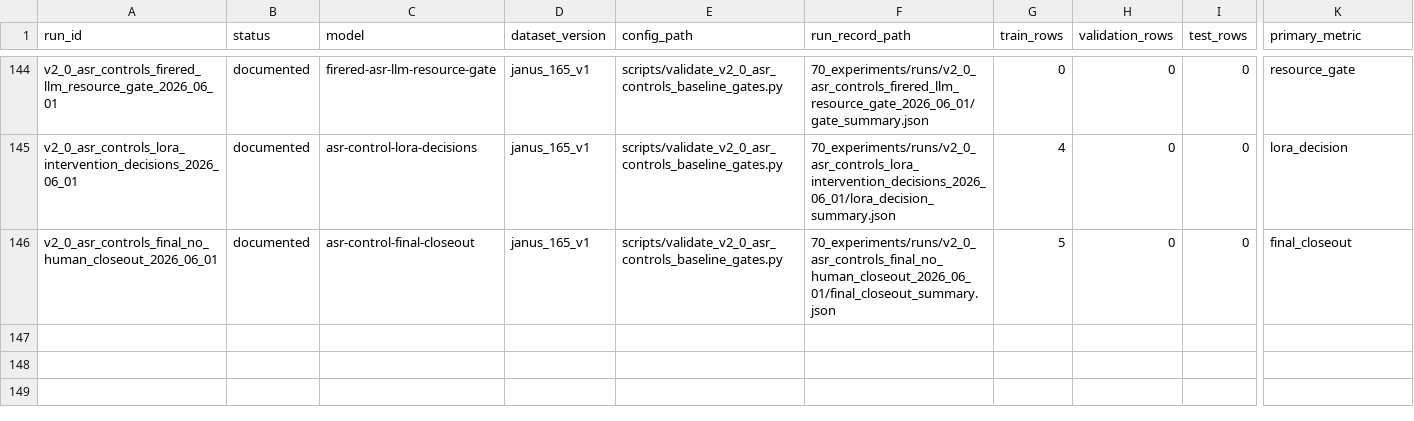
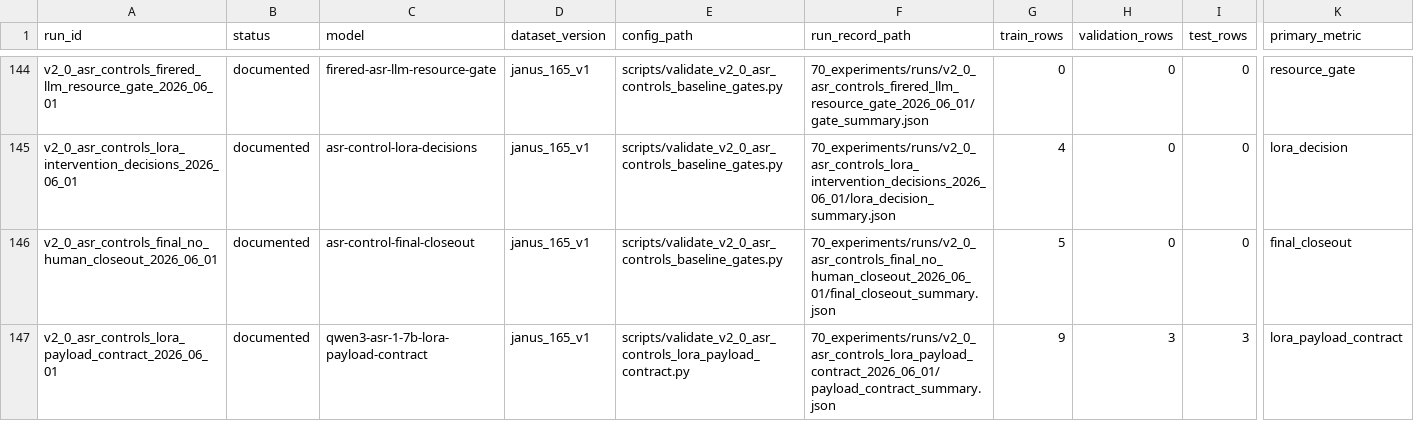
Before and after one commit to JasonLn0711/cib-semantic-risk-asr, a TSV file: 70_experiments/registry.tsv, drawn as a sheet; only a part is shown, gaps mark what is left out; rows hold the shown columns only; the diff names each change by its address in the sheet, - before the commit and + after, or states it on an @@ line.

Commit message:
experiments: add ASR-control LoRA payload contract

```diff
--- a/70_experiments/registry.tsv
+++ b/70_experiments/registry.tsv
+row 147: v2_0_asr_controls_lora_payload_contract_2026_06_01 | documented | qwen3-asr-1-7b-lora-payload-contract | janus_165_v1 | scripts/validate_v2_0_asr_controls_lora_payload_contract.py | 70_experiments/runs/v2_0_asr_controls_lora_payload_contract_2026_06_01/payload_contract_summary.json | 9 | 3 | 3 | lora_payload_contract
```
Also changed, not shown: 15 other files.
